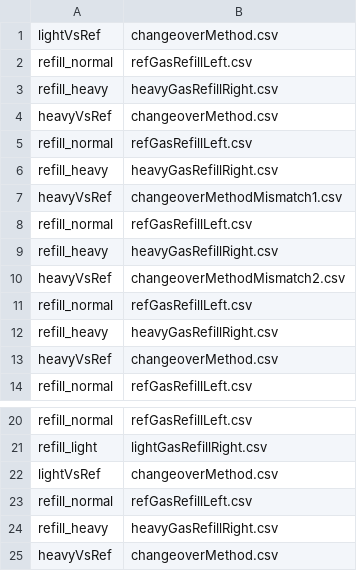
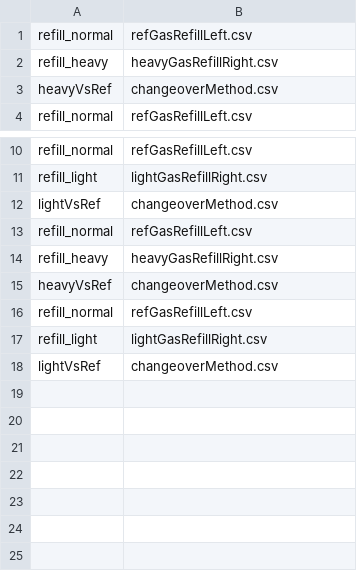
Before and after one commit to davidbajnai/TARDIS, a CSV file: Sequences/refGasSequence.csv, drawn as a sheet; only a part is shown, gaps mark what is left out.

```diff
--- a/Sequences/refGasSequence.csv
+++ b/Sequences/refGasSequence.csv
@@ -1,11 +1 @@
-lightVsRef,changeoverMethod.csv
-refill_normal,refGasRefillLeft.csv
-refill_heavy,heavyGasRefillRight.csv
-heavyVsRef,changeoverMethod.csv
-refill_normal,refGasRefillLeft.csv
-refill_heavy,heavyGasRefillRight.csv
-heavyVsRef,changeoverMethodMismatch1.csv
-refill_normal,refGasRefillLeft.csv
-refill_heavy,heavyGasRefillRight.csv
-heavyVsRef,changeoverMethodMismatch2.csv
 refill_normal,refGasRefillLeft.csv
@@ -25 +15,4 @@ refill_heavy,heavyGasRefillRight.csv
 heavyVsRef,changeoverMethod.csv
+refill_normal,refGasRefillLeft.csv
+refill_light,lightGasRefillRight.csv
+lightVsRef,changeoverMethod.csv
```
Also changed, not shown: Methods/changeoverMethod.csv, Methods/heavyGasRefillRight.csv, 10 other files.
